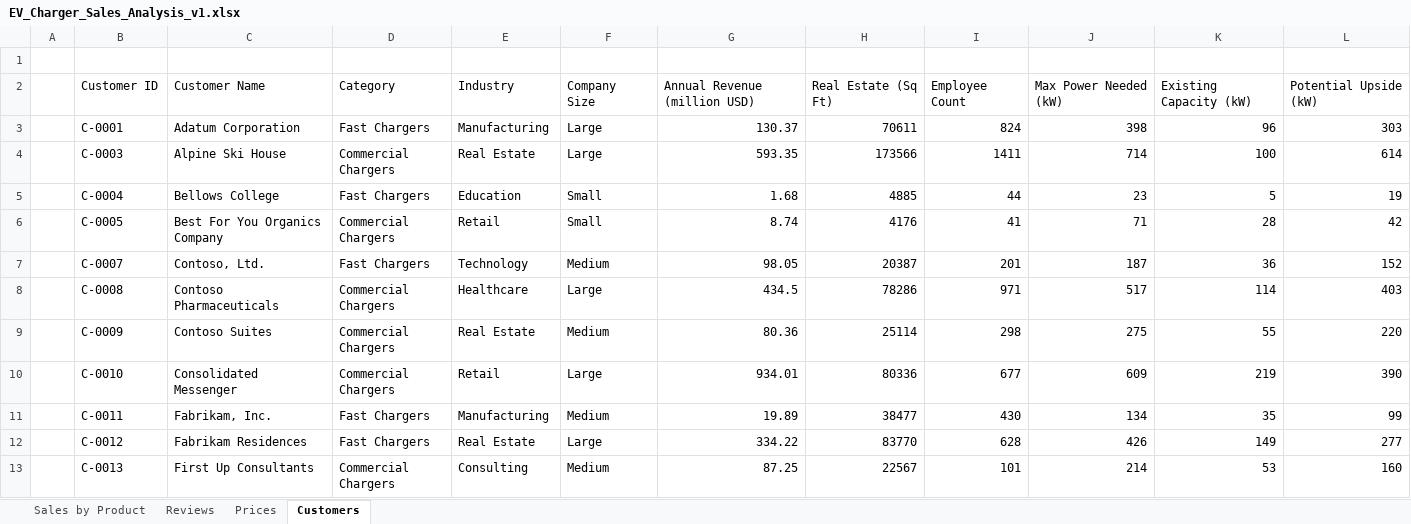
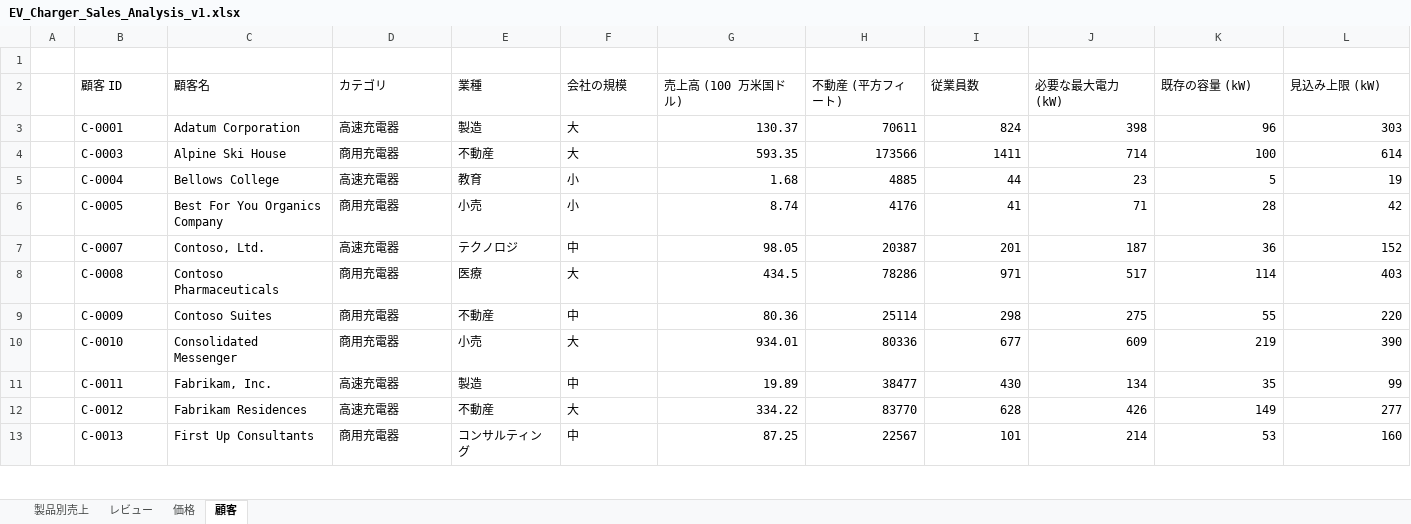
Before and after one commit to MicrosoftLearning/MS-4008-Microsoft-365-Copilot-Interactive-Experience-for-Executives.ja-jp, an Excel workbook: ResourceFiles/EV_Charger_Sales_Analysis_v1.xlsx, sheet 顧客, drawn as a sheet; only a part is shown; values as stored, in another font and other column widths than the file's, no borders; table styles not drawn; removed rows and columns are numbered as before the commit, all else as after; the diff covers the shown part only; the diff names each change by its address in the sheet, - before the commit and + after, or states it on an @@ line.

```diff
--- a/ResourceFiles/EV_Charger_Sales_Analysis_v1.xlsx (sheet 顧客)
+++ b/ResourceFiles/EV_Charger_Sales_Analysis_v1.xlsx (sheet 顧客)
-sheet tab: Sales by Product
+sheet tab: 製品別売上
-sheet tab: Reviews
+sheet tab: レビュー
-sheet tab: Prices
+sheet tab: 価格
-sheet tab: Customers
+sheet tab: 顧客
-row 2:  | Customer ID | Customer Name | Category | Industry | Company Size | Annual Revenue (million USD) | Real Estate (Sq Ft) | Employee Count | Max Power Needed (kW) | Existing Capacity (kW) | Potential Upside (kW)
+row 2:  | 顧客 ID | 顧客名 | カテゴリ | 業種 | 会社の規模 | 売上高 (100 万米国ドル) | 不動産 (平方フィート) | 従業員数 | 必要な最大電力 (kW) | 既存の容量 (kW) | 見込み上限 (kW)
-D3: Fast Chargers
+D3: 高速充電器
-E3: Manufacturing
+E3: 製造
-F3:F4: Large
+F3:F4: 大
-D4: Commercial Chargers
+D4: 商用充電器
-E4: Real Estate
+E4: 不動産
-D5: Fast Chargers
+D5: 高速充電器
-E5: Education
+E5: 教育
-F5:F6: Small
+F5:F6: 小
-D6: Commercial Chargers
+D6: 商用充電器
-E6: Retail
+E6: 小売
-D7: Fast Chargers
+D7: 高速充電器
-E7: Technology
+E7: テクノロジ
-F7: Medium
+F7: 中
-D8:D10: Commercial Chargers
+D8:D10: 商用充電器
-E8: Healthcare
+E8: 医療
-F8: Large
+F8: 大
-E9: Real Estate
+E9: 不動産
-F9: Medium
+F9: 中
-E10: Retail
+E10: 小売
-F10: Large
+F10: 大
-D11:D12: Fast Chargers
+D11:D12: 高速充電器
-E11: Manufacturing
+E11: 製造
-F11: Medium
+F11: 中
-E12: Real Estate
+E12: 不動産
-F12: Large
+F12: 大
-D13: Commercial Chargers
+D13: 商用充電器
-E13: Consulting
+E13: コンサルティング
-F13: Medium
+F13: 中
```
Also changed, not shown: 66 edited cells elsewhere in this sheet, sheet 製品別売上, sheet レビュー, sheet 価格, formulas that keep their value, 9 other files.
